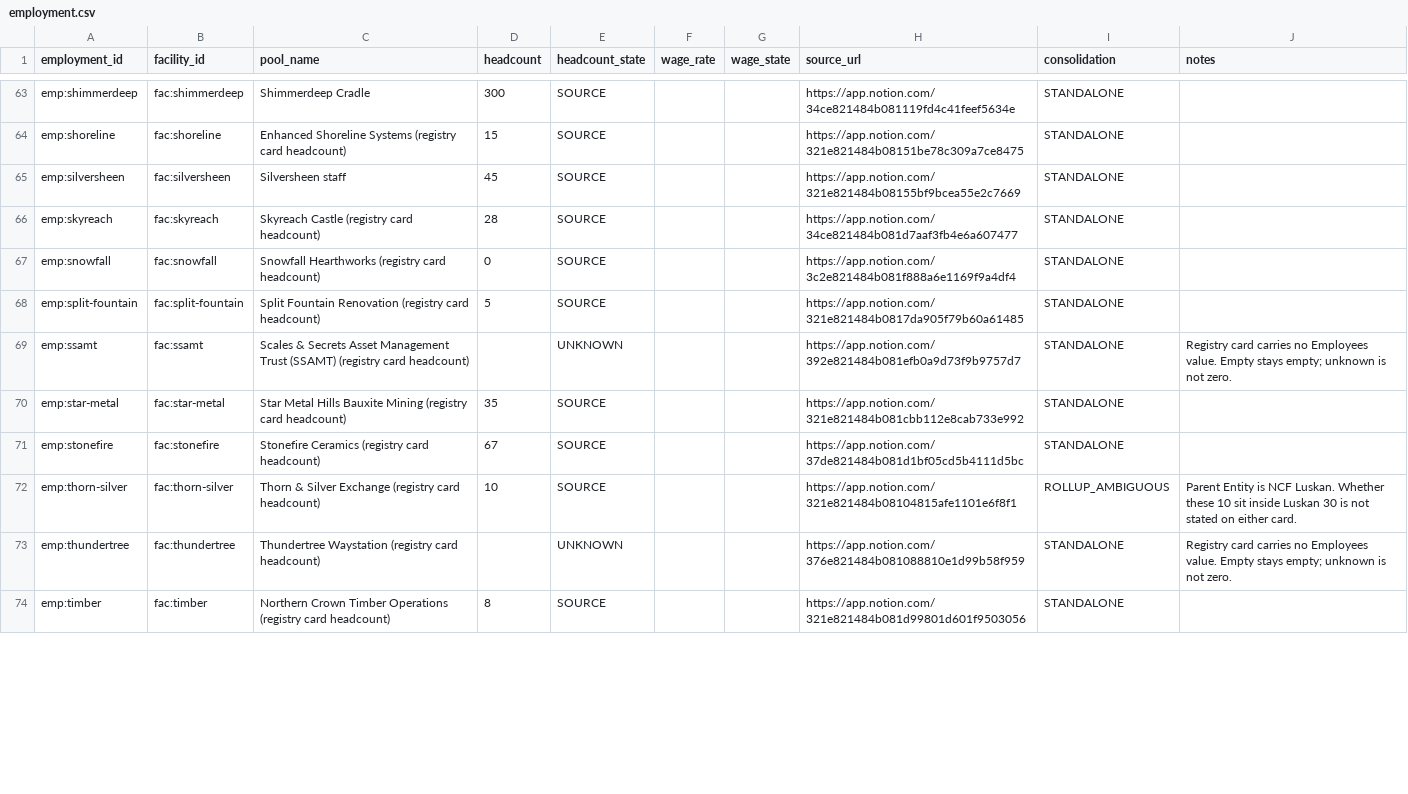
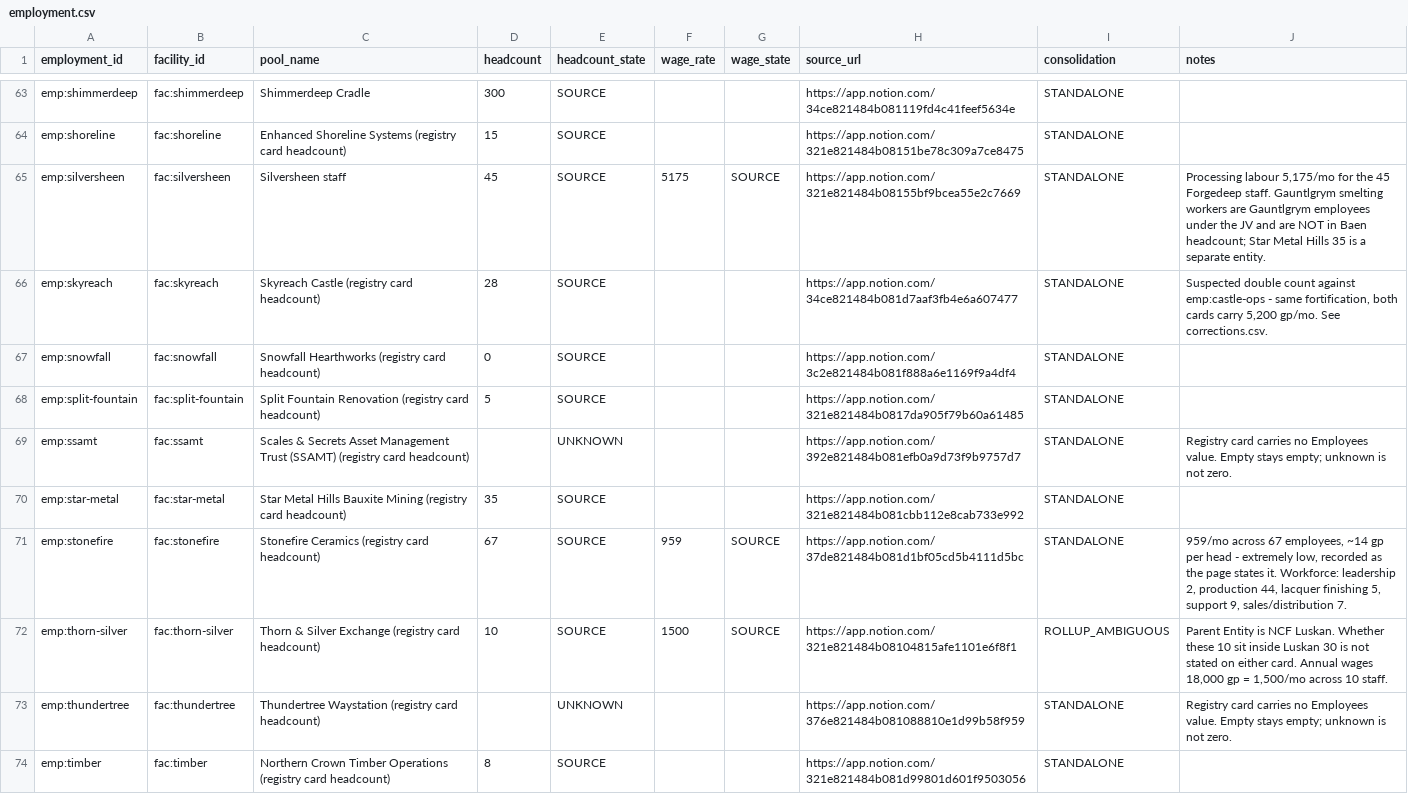
Before and after one commit to CFhacky/baen-economy-engine, a CSV file: data/canonical/employment.csv, drawn as a sheet; only a part is shown, gaps mark what is left out; the diff covers the shown part only.

```diff
--- a/data/canonical/employment.csv
+++ b/data/canonical/employment.csv
@@ -64,4 +64,4 @@ emp:shimmerdeep,fac:shimmerdeep,Shimmerdeep Cradle,300,SOURCE,,,https://app.noti
 emp:shoreline,fac:shoreline,Enhanced Shoreline Systems (registry card headcount),15,SOURCE,,,https://app.notion.com/321e821484b08151be78c309a7ce8475,STANDALONE,
-emp:silversheen,fac:silversheen,Silversheen staff,45,SOURCE,,,https://app.notion.com/321e821484b08155bf9bcea55e2c7669,STANDALONE,
-emp:skyreach,fac:skyreach,Skyreach Castle (registry card headcount),28,SOURCE,,,https://app.notion.com/34ce821484b081d7aaf3fb4e6a607477,STANDALONE,
+emp:silversheen,fac:silversheen,Silversheen staff,45,SOURCE,5175,SOURCE,https://app.notion.com/321e821484b08155bf9bcea55e2c7669,STANDALONE,"Processing labour 5,175/mo for the 45 Forgedeep staff. Gauntlgrym smelting workers are Gauntlgrym employees under the JV and are NOT in Baen headcount; Star Metal Hills 35 is a separate entity."
+emp:skyreach,fac:skyreach,Skyreach Castle (registry card headcount),28,SOURCE,,,https://app.notion.com/34ce821484b081d7aaf3fb4e6a607477,STANDALONE,"Suspected double count against emp:castle-ops - same fortification, both cards carry 5,200 gp/mo. See corrections.csv."
 emp:snowfall,fac:snowfall,Snowfall Hearthworks (registry card headcount),0,SOURCE,,,https://app.notion.com/3c2e821484b081f888a6e1169f9a4df4,STANDALONE,
@@ -70,4 +70,4 @@ emp:ssamt,fac:ssamt,Scales & Secrets Asset Management Trust (SSAMT) (registry ca
 emp:star-metal,fac:star-metal,Star Metal Hills Bauxite Mining (registry card headcount),35,SOURCE,,,https://app.notion.com/321e821484b081cbb112e8cab733e992,STANDALONE,
-emp:stonefire,fac:stonefire,Stonefire Ceramics (registry card headcount),67,SOURCE,,,https://app.notion.com/37de821484b081d1bf05cd5b4111d5bc,STANDALONE,
-emp:thorn-silver,fac:thorn-silver,Thorn & Silver Exchange (registry card headcount),10,SOURCE,,,https://app.notion.com/321e821484b08104815afe1101e6f8f1,ROLLUP_AMBIGUOUS,Parent Entity is NCF Luskan. Whether these 10 sit inside Luskan 30 is not stated on either card.
+emp:stonefire,fac:stonefire,Stonefire Ceramics (registry card headcount),67,SOURCE,959,SOURCE,https://app.notion.com/37de821484b081d1bf05cd5b4111d5bc,STANDALONE,"959/mo across 67 employees, ~14 gp per head - extremely low, recorded as the page states it. Workforce: leadership 2, production 44, lacquer finishing 5, support 9, sales/distribution 7."
+emp:thorn-silver,fac:thorn-silver,Thorn & Silver Exchange (registry card headcount),10,SOURCE,1500,SOURCE,https://app.notion.com/321e821484b08104815afe1101e6f8f1,ROLLUP_AMBIGUOUS,"Parent Entity is NCF Luskan. Whether these 10 sit inside Luskan 30 is not stated on either card. Annual wages 18,000 gp = 1,500/mo across 10 staff."
 emp:thundertree,fac:thundertree,Thundertree Waystation (registry card headcount),,UNKNOWN,,,https://app.notion.com/376e821484b081088810e1d99b58f959,STANDALONE,Registry card carries no Employees value. Empty stays empty; unknown is not zero.
```
Also changed, not shown: 32 edited cells elsewhere in this file, data/canonical/actors.csv, data/canonical/canon_rulings.csv, 7 other files.
